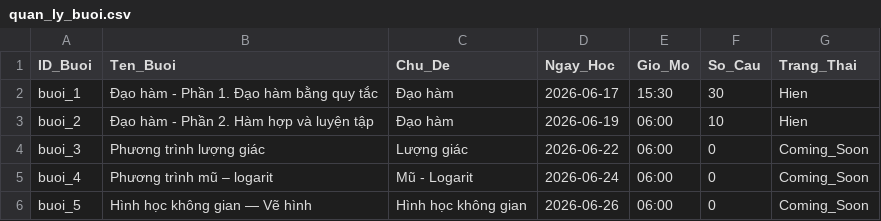
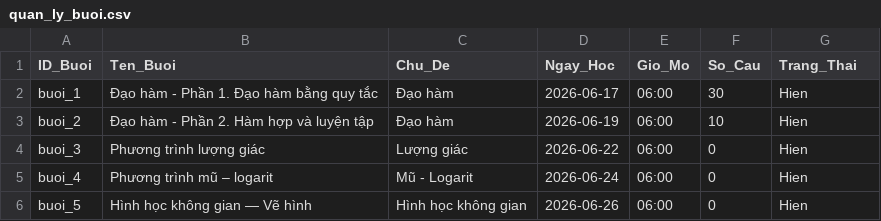
Before and after one commit to LopToanCaChep/vunggoc11, a CSV file: quan_ly_buoi.csv, drawn as a sheet.

```diff
--- a/quan_ly_buoi.csv
+++ b/quan_ly_buoi.csv
@@ -1,6 +1,6 @@
 "ID_Buoi","Ten_Buoi","Chu_De","Ngay_Hoc","Gio_Mo","So_Cau","Trang_Thai"
-"buoi_1","Đạo hàm - Phần 1. Đạo hàm bằng quy tắc","Đạo hàm","2026-06-17","15:30","30","Hien"
+"buoi_1","Đạo hàm - Phần 1. Đạo hàm bằng quy tắc","Đạo hàm","2026-06-17","06:00","30","Hien"
 "buoi_2","Đạo hàm - Phần 2. Hàm hợp và luyện tập","Đạo hàm","2026-06-19","06:00","10","Hien"
-"buoi_3","Phương trình lượng giác","Lượng giác","2026-06-22","06:00","0","Coming_Soon"
-"buoi_4","Phương trình mũ – logarit","Mũ - Logarit","2026-06-24","06:00","0","Coming_Soon"
-"buoi_5","Hình học không gian — Vẽ hình","Hình học không gian","2026-06-26","06:00","0","Coming_Soon"
+"buoi_3","Phương trình lượng giác","Lượng giác","2026-06-22","06:00","0","Hien"
+"buoi_4","Phương trình mũ – logarit","Mũ - Logarit","2026-06-24","06:00","0","Hien"
+"buoi_5","Hình học không gian — Vẽ hình","Hình học không gian","2026-06-26","06:00","0","Hien"
```
Also changed, not shown: 2 other files.
